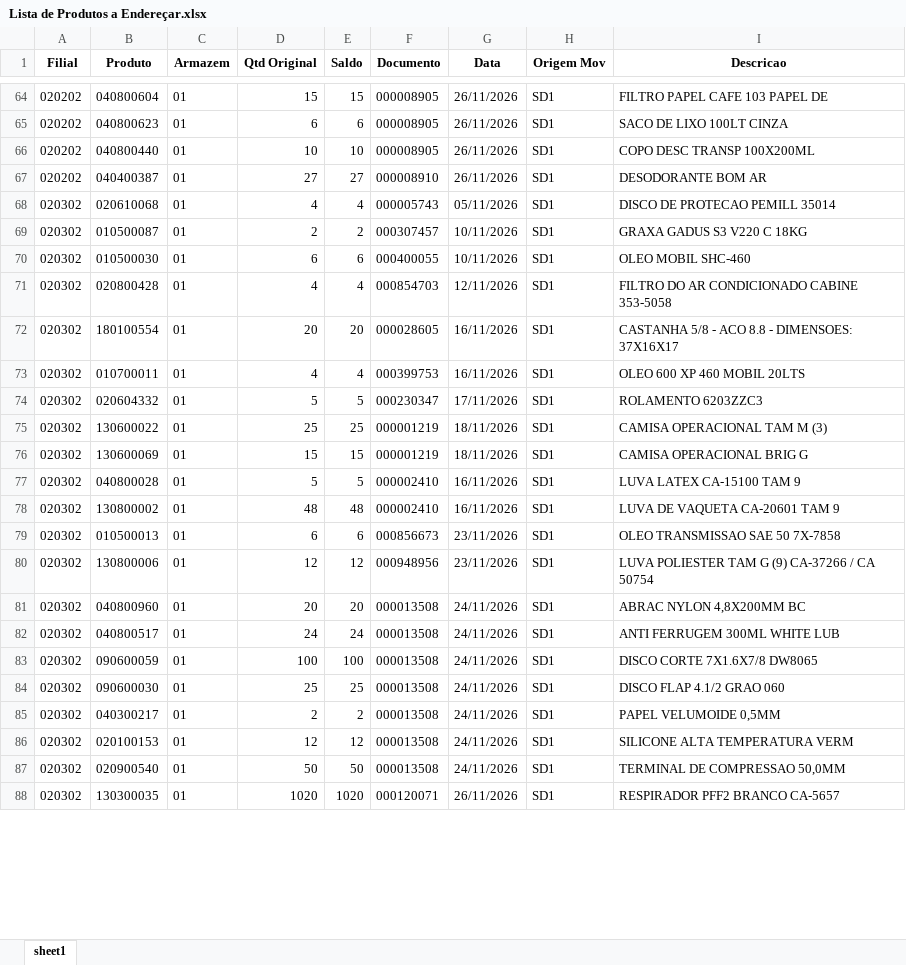
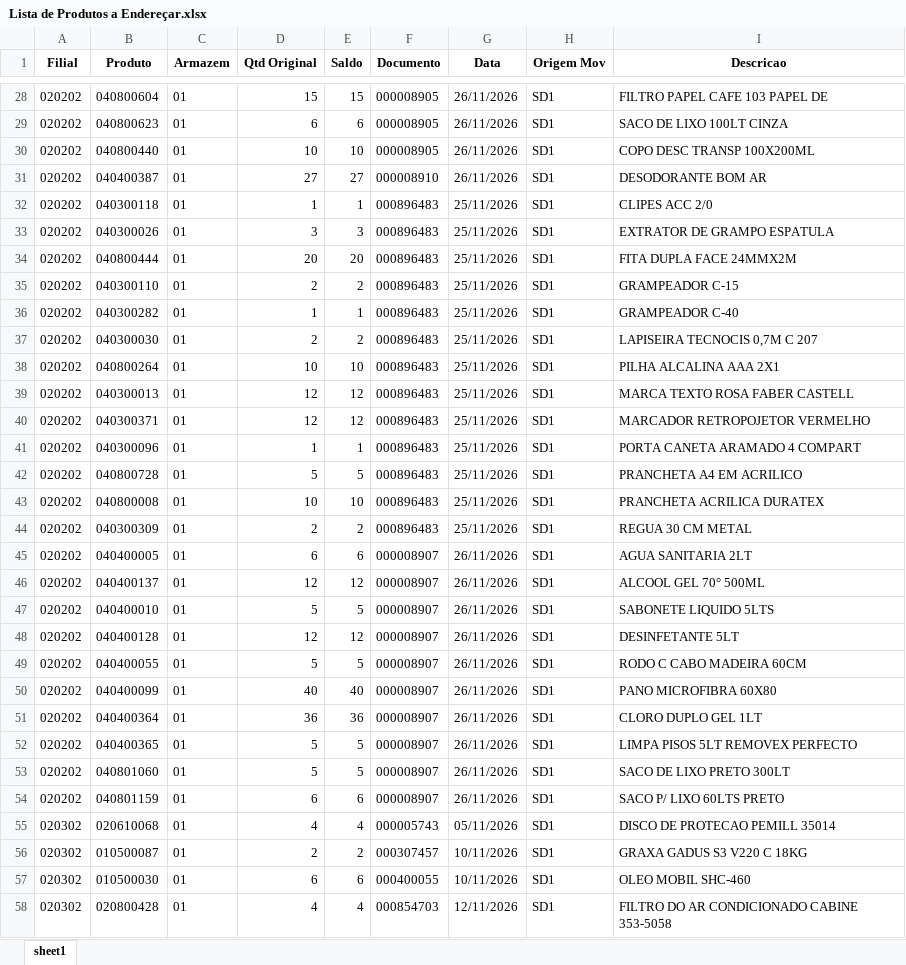
Before and after one commit to kaiquesiqueira-tech/CONSULTOR-PRODUTOS, an Excel workbook: dados/Lista de Produtos a Endereçar.xlsx, sheet sheet1, drawn as a sheet; only a part is shown, gaps mark what is left out; the shorter side is filled out with more unchanged rows; values as stored, in another font and other column widths than the file's, no borders; the diff covers the shown part only; the diff names each change by its address in the sheet, - before the commit and + after, or states it on an @@ line.

```diff
--- a/dados/Lista de Produtos a Endereçar.xlsx (sheet sheet1)
+++ b/dados/Lista de Produtos a Endereçar.xlsx (sheet sheet1)
+row 32: 020202 | 040300118 | 01 | 1 | 1 | 000896483 | 25/11/2026 | SD1 | CLIPES ACC 2/0
+row 33: 020202 | 040300026 | 01 | 3 | 3 | 000896483 | 25/11/2026 | SD1 | EXTRATOR DE GRAMPO ESPATULA
+row 34: 020202 | 040800444 | 01 | 20 | 20 | 000896483 | 25/11/2026 | SD1 | FITA DUPLA FACE 24MMX2M
+row 35: 020202 | 040300110 | 01 | 2 | 2 | 000896483 | 25/11/2026 | SD1 | GRAMPEADOR C-15
+row 36: 020202 | 040300282 | 01 | 1 | 1 | 000896483 | 25/11/2026 | SD1 | GRAMPEADOR C-40
+row 37: 020202 | 040300030 | 01 | 2 | 2 | 000896483 | 25/11/2026 | SD1 | LAPISEIRA TECNOCIS 0,7M C 207
+row 38: 020202 | 040800264 | 01 | 10 | 10 | 000896483 | 25/11/2026 | SD1 | PILHA ALCALINA AAA 2X1
+row 39: 020202 | 040300013 | 01 | 12 | 12 | 000896483 | 25/11/2026 | SD1 | MARCA TEXTO ROSA FABER CASTELL
+row 40: 020202 | 040300371 | 01 | 12 | 12 | 000896483 | 25/11/2026 | SD1 | MARCADOR RETROPOJETOR VERMELHO
+row 41: 020202 | 040300096 | 01 | 1 | 1 | 000896483 | 25/11/2026 | SD1 | PORTA CANETA ARAMADO 4 COMPART
+row 42: 020202 | 040800728 | 01 | 5 | 5 | 000896483 | 25/11/2026 | SD1 | PRANCHETA A4 EM ACRILICO
+row 43: 020202 | 040800008 | 01 | 10 | 10 | 000896483 | 25/11/2026 | SD1 | PRANCHETA ACRILICA DURATEX
+row 44: 020202 | 040300309 | 01 | 2 | 2 | 000896483 | 25/11/2026 | SD1 | REGUA 30 CM METAL
+row 45: 020202 | 040400005 | 01 | 6 | 6 | 000008907 | 26/11/2026 | SD1 | AGUA SANITARIA 2LT
+row 46: 020202 | 040400137 | 01 | 12 | 12 | 000008907 | 26/11/2026 | SD1 | ALCOOL GEL 70° 500ML
+row 47: 020202 | 040400010 | 01 | 5 | 5 | 000008907 | 26/11/2026 | SD1 | SABONETE LIQUIDO 5LTS
+row 48: 020202 | 040400128 | 01 | 12 | 12 | 000008907 | 26/11/2026 | SD1 | DESINFETANTE 5LT
+row 49: 020202 | 040400055 | 01 | 5 | 5 | 000008907 | 26/11/2026 | SD1 | RODO C CABO MADEIRA 60CM
+row 50: 020202 | 040400099 | 01 | 40 | 40 | 000008907 | 26/11/2026 | SD1 | PANO MICROFIBRA 60X80
+row 51: 020202 | 040400364 | 01 | 36 | 36 | 000008907 | 26/11/2026 | SD1 | CLORO DUPLO GEL 1LT
+row 52: 020202 | 040400365 | 01 | 5 | 5 | 000008907 | 26/11/2026 | SD1 | LIMPA PISOS 5LT REMOVEX PERFECTO
+row 53: 020202 | 040801060 | 01 | 5 | 5 | 000008907 | 26/11/2026 | SD1 | SACO DE LIXO PRETO 300LT
+row 54: 020202 | 040801159 | 01 | 6 | 6 | 000008907 | 26/11/2026 | SD1 | SACO P/ LIXO 60LTS PRETO
```
Also changed, not shown: 46 added rows, 40 removed rows and 62 edited cells elsewhere in this sheet, 4 other files.
